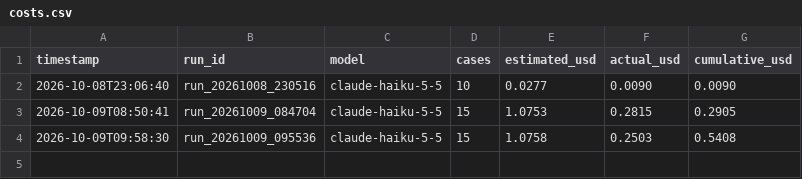
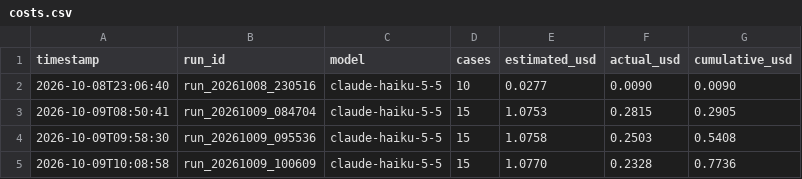
Before and after one commit to ResultantAI/agent-eval-harness, a CSV file: results/costs.csv, drawn as a sheet; the diff names each change by its address in the sheet, - before the commit and + after, or states it on an @@ line.

```diff
--- a/results/costs.csv
+++ b/results/costs.csv
+row 5: 2026-10-09T10:08:58 | run_20261009_100609 | claude-haiku-5-5 | 15 | 1.0770 | 0.2328 | 0.7736
```
Also changed, not shown: 3 other files.
